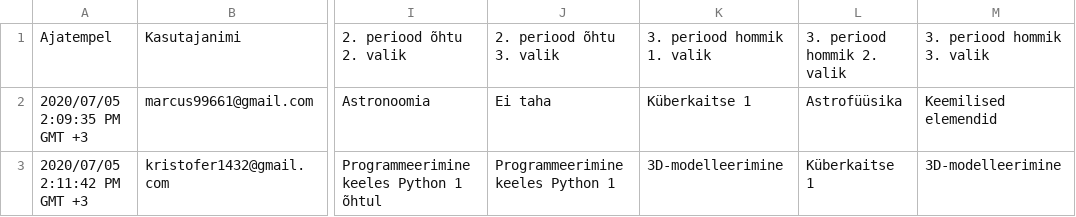
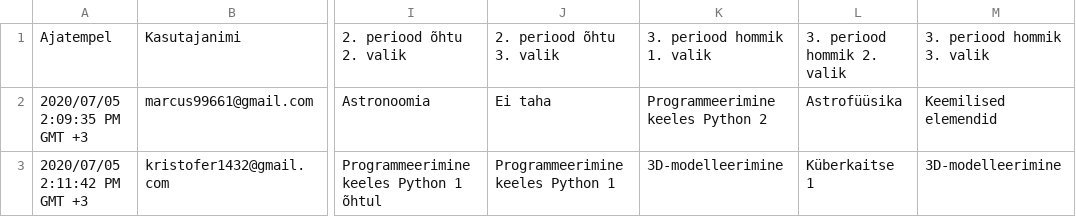
Before and after one commit to marcus99661/Valikkursuste-systeem, a CSV file: testinput2.csv, drawn as a sheet; only a part is shown, gaps mark what is left out; the diff names each change by its address in the sheet, - before the commit and + after, or states it on an @@ line.

```diff
--- a/testinput2.csv
+++ b/testinput2.csv
-K2: Küberkaitse 1
+K2: Programmeerimine keeles Python 2
```
Also changed, not shown: 1 other file.
